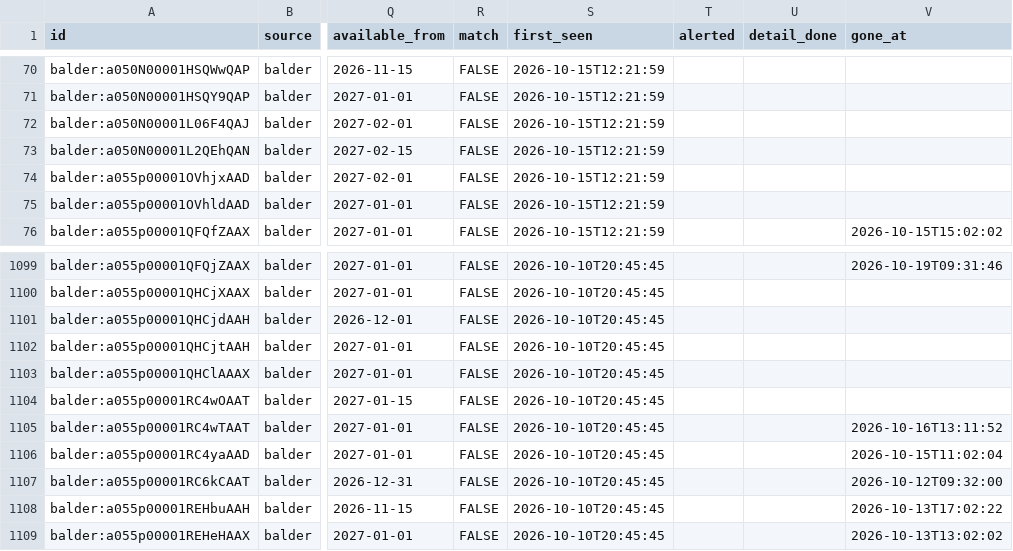
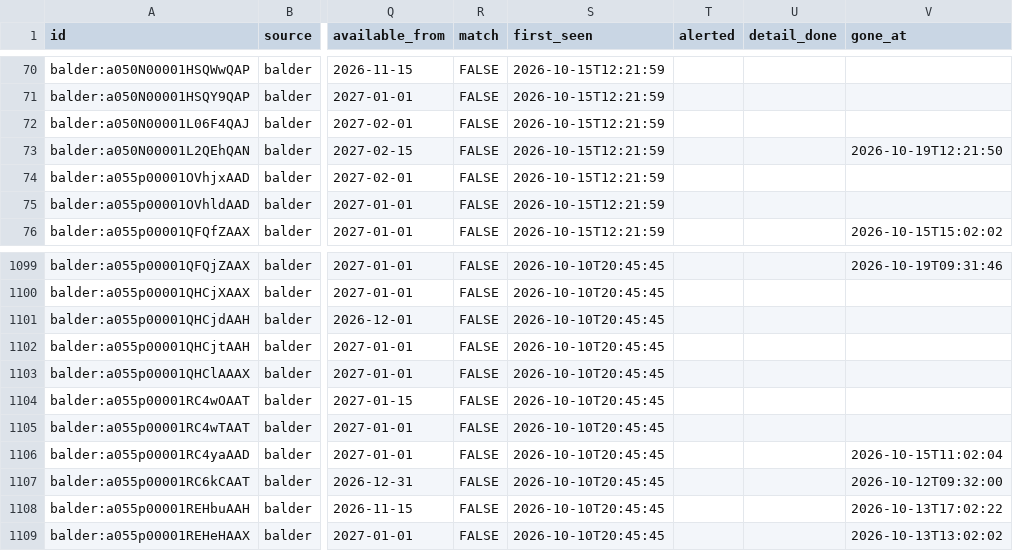
Before and after one commit to chr-heide/cph-rental-monitor, a CSV file: data/listings.csv, drawn as a sheet; only a part is shown, gaps mark what is left out; the diff names each change by its address in the sheet, - before the commit and + after, or states it on an @@ line.

```diff
--- a/data/listings.csv
+++ b/data/listings.csv
-V73 (gone_at): (empty)
+V73 (gone_at): 2026-10-19T12:21:50
-V1105 (gone_at): 2026-10-16T13:11:52
+V1105 (gone_at): (empty)
```
Also changed, not shown: data/site_status.csv.
